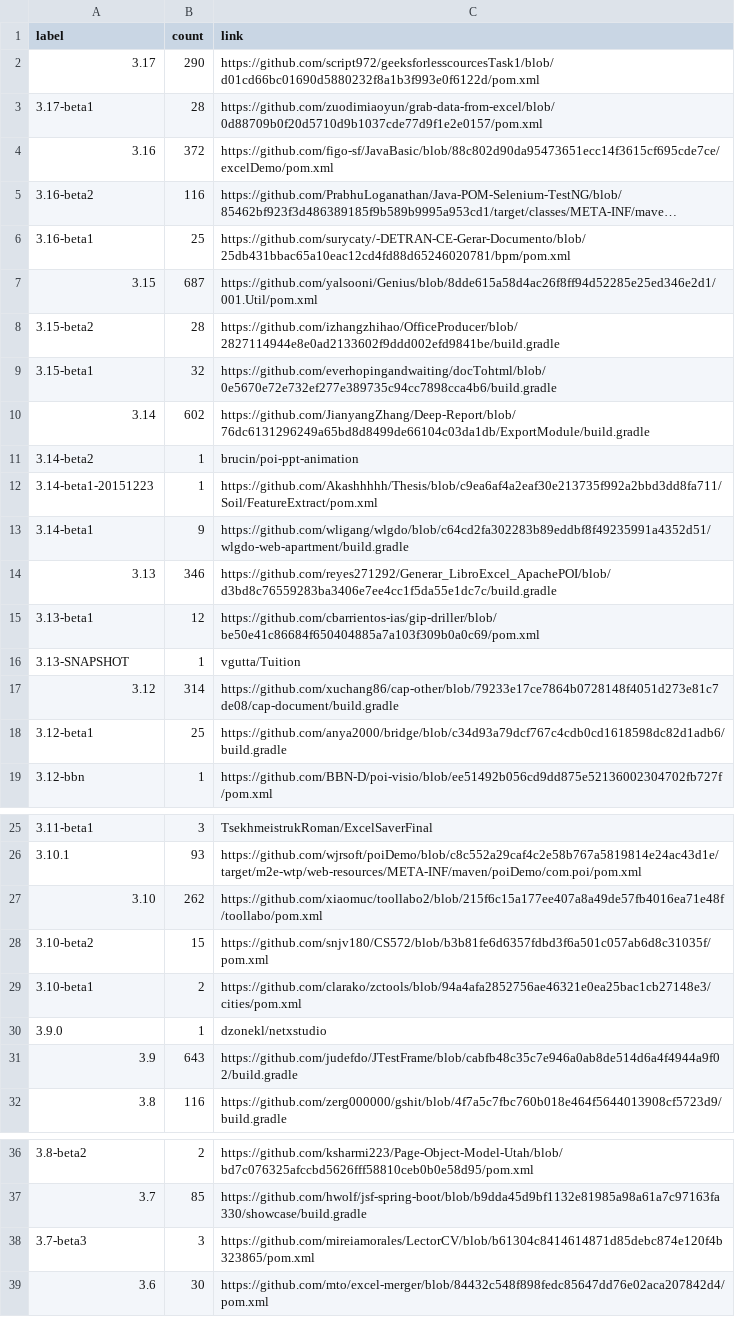
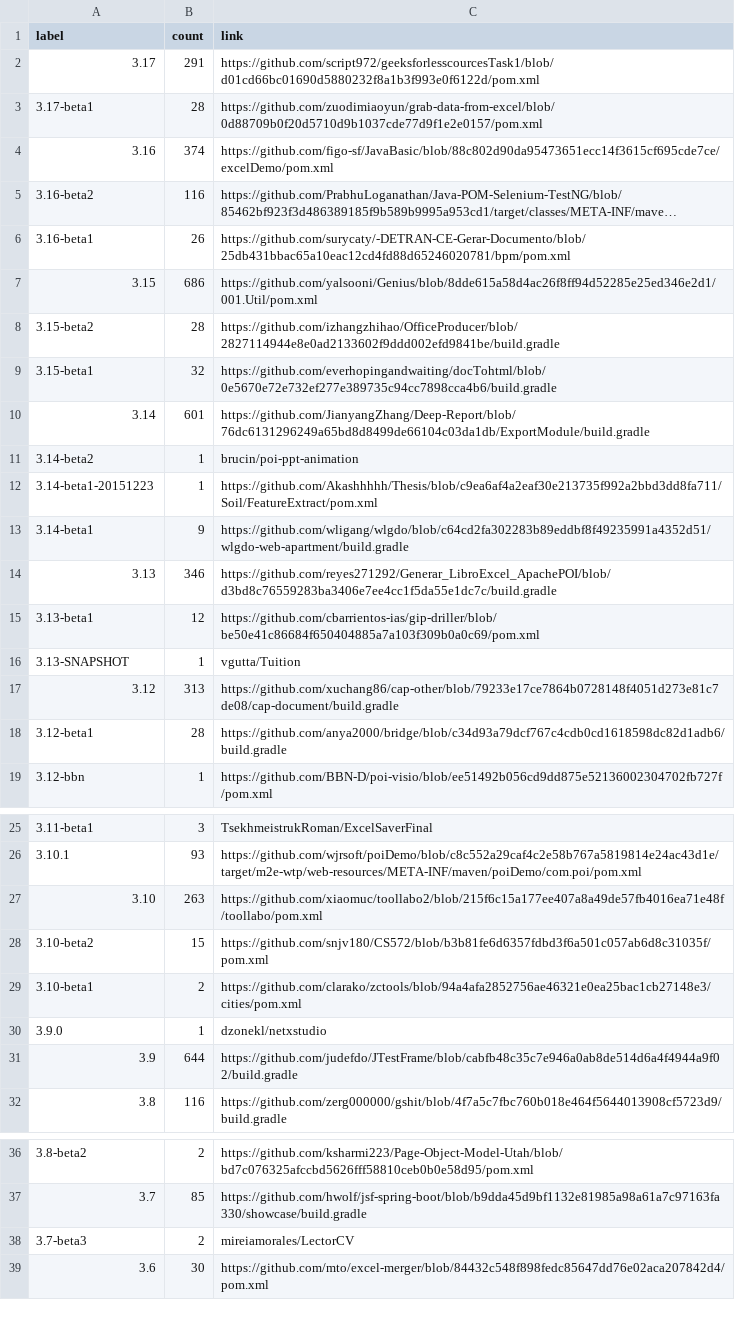
Before and after one commit to centic9/github-version-statistics, a CSV file: docs/resultsAll.csv, drawn as a sheet; only a part is shown, gaps mark what is left out; long unchanged cells end in …; the diff covers the shown part only; the diff names each change by its address in the sheet, - before the commit and + after, or states it on an @@ line.

```diff
--- a/docs/resultsAll.csv
+++ b/docs/resultsAll.csv
-B2 (count): 290
+B2 (count): 291
-B4 (count): 372
+B4 (count): 374
-B6 (count): 25
+B6 (count): 26
-B7 (count): 687
+B7 (count): 686
-B10 (count): 602
+B10 (count): 601
-B17 (count): 314
+B17 (count): 313
-B18 (count): 25
+B18 (count): 28
-B27 (count): 262
+B27 (count): 263
-B31 (count): 643
+B31 (count): 644
-B38 (count): 3
+B38 (count): 2
-C38 (link): https://github.com/mireiamorales/LectorCV/blob/b61304c8414614871d85debc874e120f4b323865/pom.xml
+C38 (link): mireiamorales/LectorCV
```
Also changed, not shown: 1 edited cell elsewhere in this file, docs/_data/versionChanges.csv, docs/resultsCurrent.csv, 5 other files.
